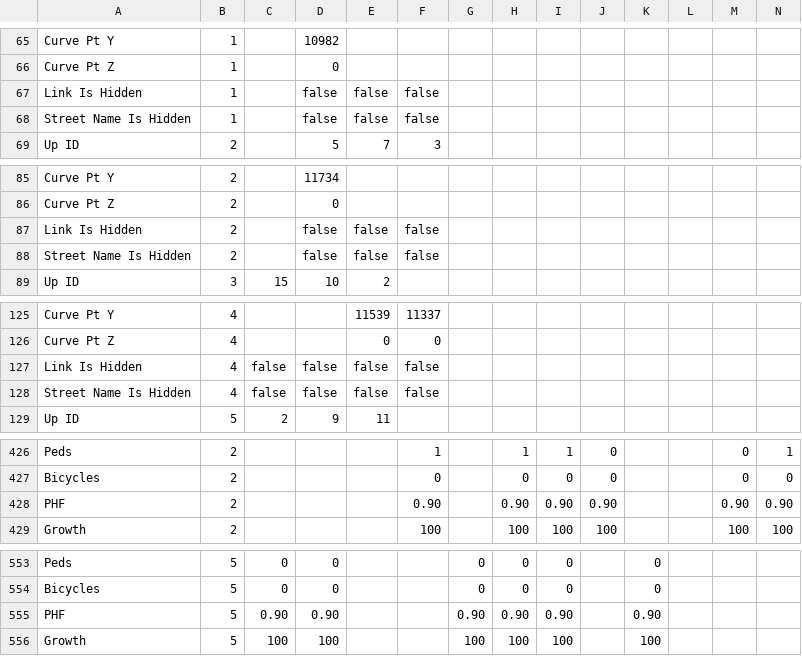
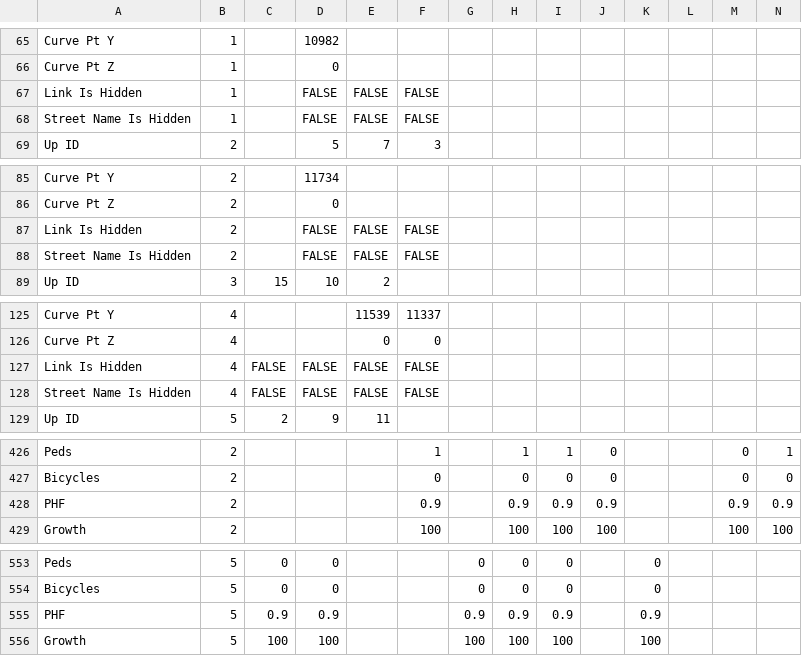
Before and after one commit to deringar/Synchro-Automation, a CSV file: output (to synchro).csv, drawn as a sheet; only a part is shown, gaps mark what is left out; removed rows and columns are numbered as before the commit, all else as after; rows hold the shown columns only; the diff covers the shown part only; the diff names each change by its address in the sheet, - before the commit and + after, or states it on an @@ line.

```diff
--- a/output (to synchro).csv
+++ b/output (to synchro).csv
-D67:D68: false
+D67:D68: FALSE
-E67:E68: false
+E67:E68: FALSE
-F67:F68: false
+F67:F68: FALSE
-D87:D88: false
+D87:D88: FALSE
-E87:E88: false
+E87:E88: FALSE
-F87:F88: false
+F87:F88: FALSE
-C127:C128: false
+C127:C128: FALSE
-D127:D128: false
+D127:D128: FALSE
-E127:E128: false
+E127:E128: FALSE
-F127:F128: false
+F127:F128: FALSE
-row 428: PHF | 2 |  |  |  | 0.90 |  | 0.90 | 0.90 | 0.90 |  |  | 0.90 | 0.90
+row 428: PHF | 2 |  |  |  | 0.9 |  | 0.9 | 0.9 | 0.9 |  |  | 0.9 | 0.9
-row 555: PHF | 5 | 0.90 | 0.90 |  |  | 0.90 | 0.90 | 0.90 |  | 0.90
+row 555: PHF | 5 | 0.9 | 0.9 |  |  | 0.9 | 0.9 | 0.9 |  | 0.9
```
Also changed, not shown: 63 edited cells elsewhere in this file, 2 other files.
